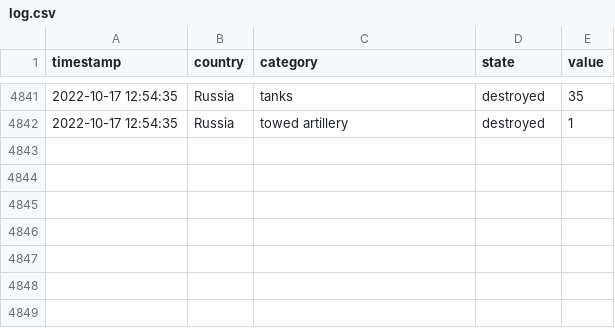
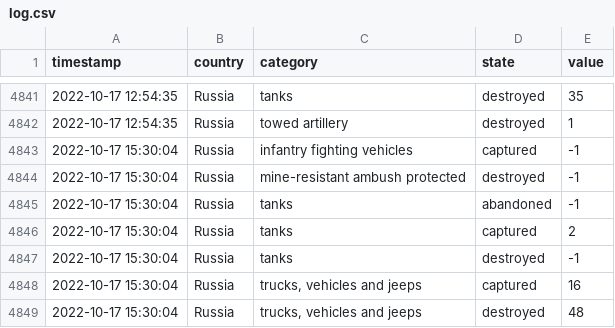
Before and after one commit to mauforonda/ukraine, a CSV file: log.csv, drawn as a sheet; only a part is shown, gaps mark what is left out.

```diff
--- a/log.csv
+++ b/log.csv
@@ -4842 +4842,8 @@ timestamp,country,category,state,value
 2022-10-17 12:54:35,Russia,towed artillery,destroyed,1
+2022-10-17 15:30:04,Russia,infantry fighting vehicles,captured,-1
+2022-10-17 15:30:04,Russia,mine-resistant ambush protected,destroyed,-1
+2022-10-17 15:30:04,Russia,tanks,abandoned,-1
+2022-10-17 15:30:04,Russia,tanks,captured,2
+2022-10-17 15:30:04,Russia,tanks,destroyed,-1
+2022-10-17 15:30:04,Russia,"trucks, vehicles and jeeps",captured,16
+2022-10-17 15:30:04,Russia,"trucks, vehicles and jeeps",destroyed,48
```
Also changed, not shown: summary.csv, 1 other file.
